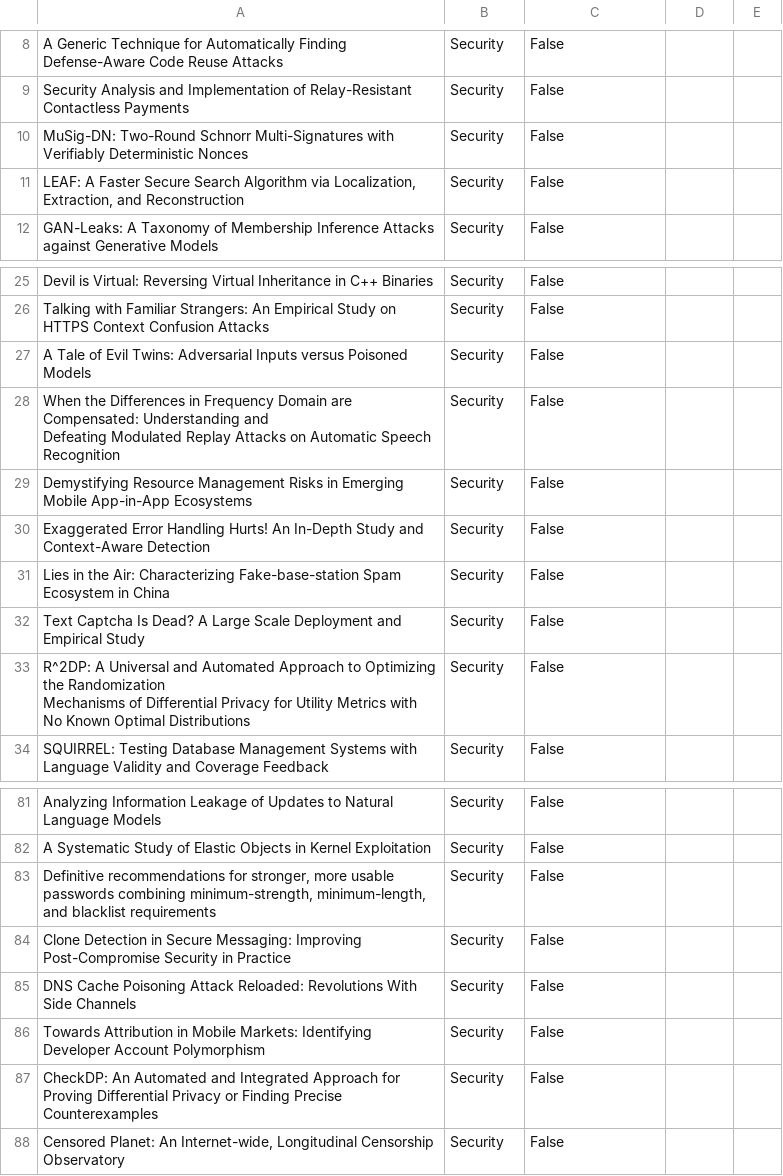
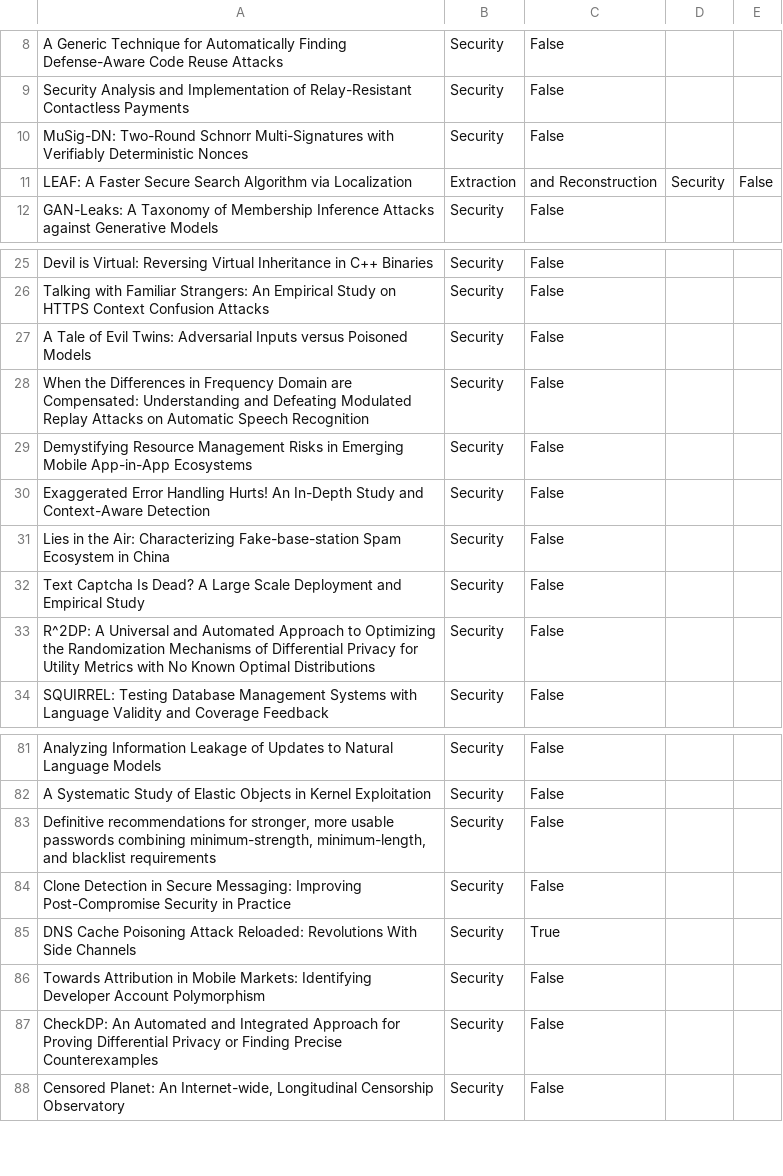
Before and after one commit to amy-hyunji/CS564, a CSV file: CCS20.csv, drawn as a sheet; only a part is shown, gaps mark what is left out.

```diff
--- a/CCS20.csv
+++ b/CCS20.csv
@@ -10,3 +10,3 @@ Security Analysis and Implementation of Relay-Resistant Contactless Payments,Sec
 MuSig-DN: Two-Round Schnorr Multi-Signatures with Verifiably Deterministic Nonces,Security,False
-"LEAF: A Faster Secure Search Algorithm via Localization, Extraction, and Reconstruction",Security,False
+LEAF: A Faster Secure Search Algorithm via Localization, Extraction, and Reconstruction,Security,False
 GAN-Leaks: A Taxonomy of Membership Inference Attacks against Generative Models,Security,False
@@ -27,4 +27,3 @@ Talking with Familiar Strangers: An Empirical Study on HTTPS Context Confusion A
 A Tale of Evil Twins: Adversarial Inputs versus Poisoned Models,Security,False
-"When the Differences in Frequency Domain are Compensated: Understanding and
-                  Defeating Modulated Replay Attacks on Automatic Speech Recognition",Security,False
+When the Differences in Frequency Domain are Compensated: Understanding and Defeating Modulated Replay Attacks on Automatic Speech Recognition,Security,False
 Demystifying Resource Management Risks in Emerging Mobile App-in-App Ecosystems,Security,False
@@ -33,4 +32,3 @@ Lies in the Air: Characterizing Fake-base-station Spam Ecosystem in China,Securi
 Text Captcha Is Dead? A Large Scale Deployment and Empirical Study,Security,False
-"R^2DP: A Universal and Automated Approach to Optimizing the Randomization
-                  Mechanisms of Differential Privacy for Utility Metrics with No Known Optimal Distributions",Security,False
+R^2DP: A Universal and Automated Approach to Optimizing the Randomization Mechanisms of Differential Privacy for Utility Metrics with No Known Optimal Distributions,Security,False
 SQUIRREL: Testing Database Management Systems with Language Validity and Coverage Feedback,Security,False
@@ -86,3 +84,3 @@ A Systematic Study of Elastic Objects in Kernel Exploitation,Security,False
 Clone Detection in Secure Messaging: Improving Post-Compromise Security in Practice,Security,False
-DNS Cache Poisoning Attack Reloaded: Revolutions With Side Channels,Security,False
+DNS Cache Poisoning Attack Reloaded: Revolutions With Side Channels,Security,True
 Towards Attribution in Mobile Markets: Identifying Developer Account Polymorphism,Security,False
```
Also changed, not shown: AAAI19.csv, ACL20.csv, 2 other files.
